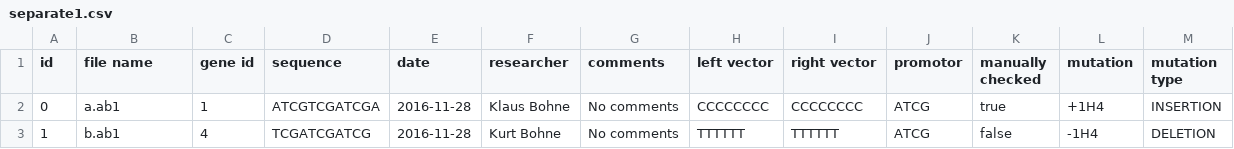
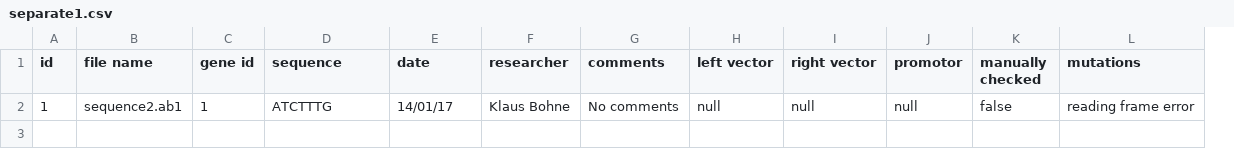
Before and after one commit to BluemlJ/GSAT, a CSV file: p_GSAT/writingtests/separate1.csv, drawn as a sheet; removed rows and columns are numbered as before the commit, all else as after; the diff names each change by its address in the sheet, - before the commit and + after, or states it on an @@ line.

```diff
--- a/p_GSAT/writingtests/separate1.csv
+++ b/p_GSAT/writingtests/separate1.csv
-column L (mutation), row 3: -1H4
-column M (mutation type), row 3: DELETION
+column L (mutations), row 2: reading frame error
-row 2: 0 | a.ab1 | 1 | ATCGTCGATCGA | 2016-11-28 | Klaus Bohne | No comments | CCCCCCCC | CCCCCCCC | ATCG | true | +1H4 | INSERTION
-B2 (file name): b.ab1
+B2 (file name): sequence2.ab1
-C2 (gene id): 4
+C2 (gene id): 1
-D2 (sequence): TCGATCGATCG
+D2 (sequence): ATCTTTG
-E2 (date): 2016-11-28
+E2 (date): 14/01/17
-F2 (researcher): Kurt Bohne
+F2 (researcher): Klaus Bohne
-H2 (left vector): TTTTTT
+H2 (left vector): null
-I2 (right vector): TTTTTT
+I2 (right vector): null
-J2 (promotor): ATCG
+J2 (promotor): null
```
Also changed, not shown: p_GSAT/writingtests/convertAndStoreTest.csv, p_GSAT/writingtests/separate2.csv, 8 other files.
